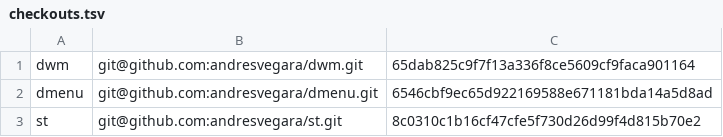
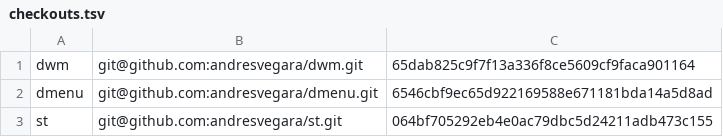
Before and after one commit to andresvegara/wm, a TSV file: checkouts.tsv, drawn as a sheet.

```diff
--- a/checkouts.tsv
+++ b/checkouts.tsv
@@ -2,2 +2,2 @@ dwm	git@github.com:andresvegara/dwm.git	65dab825c9f7f13a336f8ce5609cf9faca901164
 dmenu	git@github.com:andresvegara/dmenu.git	6546cbf9ec65d922169588e671181bda14a5d8ad
-st	git@github.com:andresvegara/st.git	8c0310c1b16cf47cfe5f730d26d99f4d815b70e2
+st	git@github.com:andresvegara/st.git	064bf705292eb4e0ac79dbc5d24211adb473c155
```
Also changed, not shown: 4 other files.
